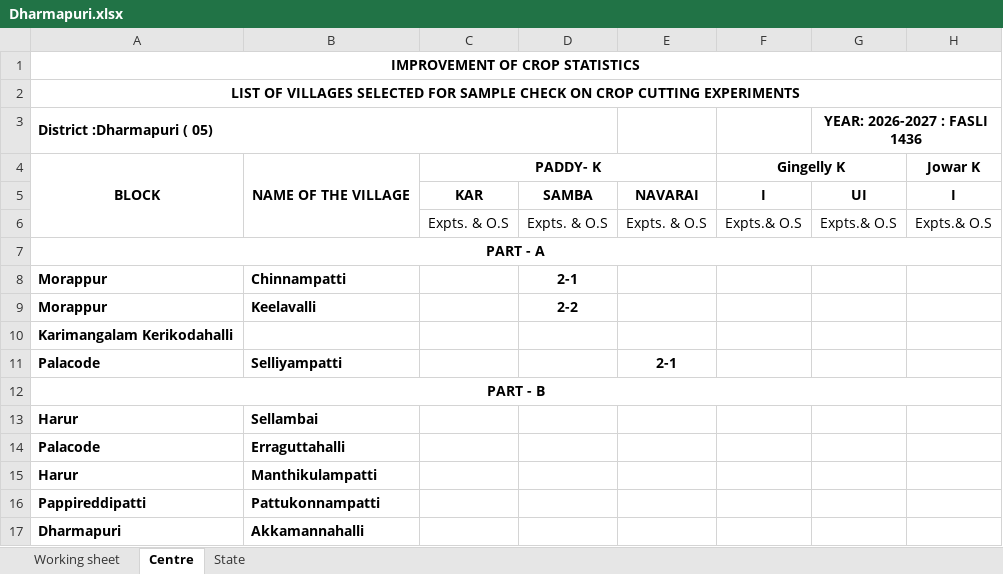
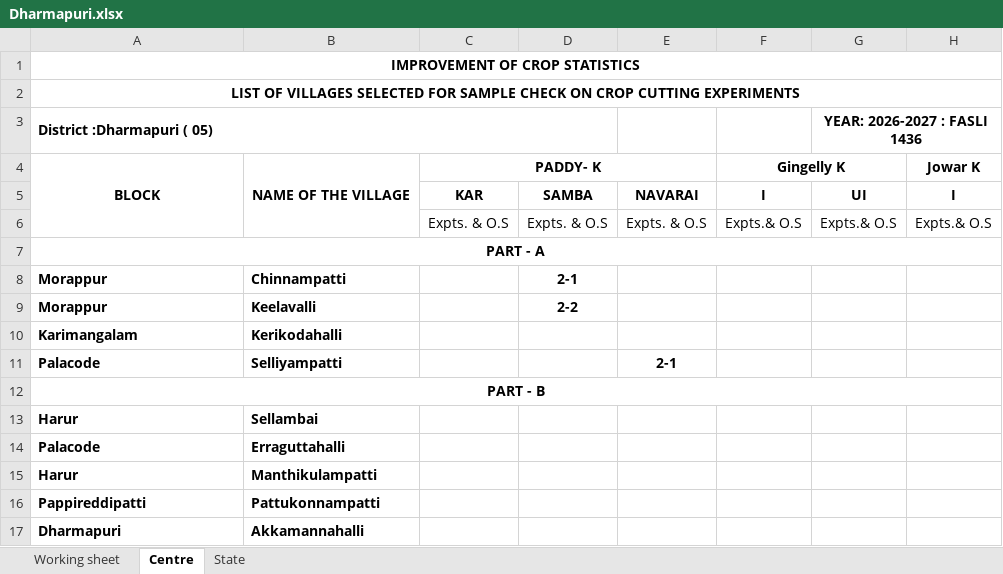
Before and after one commit to grv08singh/01_masterRepo, an Excel workbook: 06_Office_Related/01_NSO_work/06_SL_processing/03_TN_SL_2026-27/SL 2.0/Dharmapuri.xlsx, sheet Centre, drawn as a sheet; only a part is shown; values as stored, in another font and other column widths than the file's, no borders; the diff names each change by its address in the sheet, - before the commit and + after, or states it on an @@ line.

```diff
--- a/06_Office_Related/01_NSO_work/06_SL_processing/03_TN_SL_2026-27/SL 2.0/Dharmapuri.xlsx (sheet Centre)
+++ b/06_Office_Related/01_NSO_work/06_SL_processing/03_TN_SL_2026-27/SL 2.0/Dharmapuri.xlsx (sheet Centre)
-A10 (District :Dharmapuri ( 05)): Karimangalam Kerikodahalli
+A10 (District :Dharmapuri ( 05)): Karimangalam
-B10: (empty)
+B10: Kerikodahalli
```
Also changed, not shown: 06_Office_Related/01_NSO_work/06_SL_processing/03_TN_SL_2026-27/SL 2.0/Ariyalur.xlsx, 06_Office_Related/01_NSO_work/06_SL_processing/03_TN_SL_2026-27/SL 2.0/Chengalpattu.xlsx, 21 other files.
